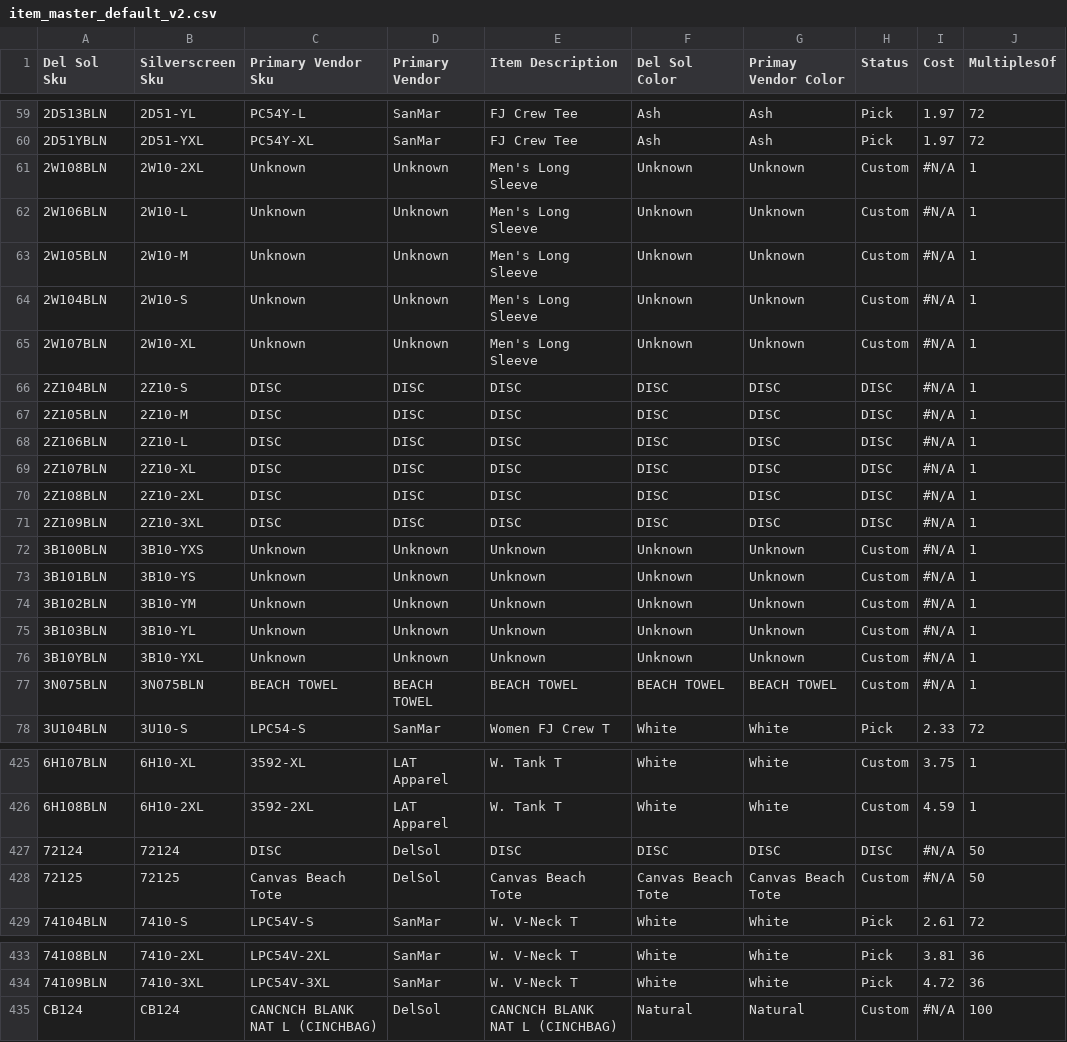
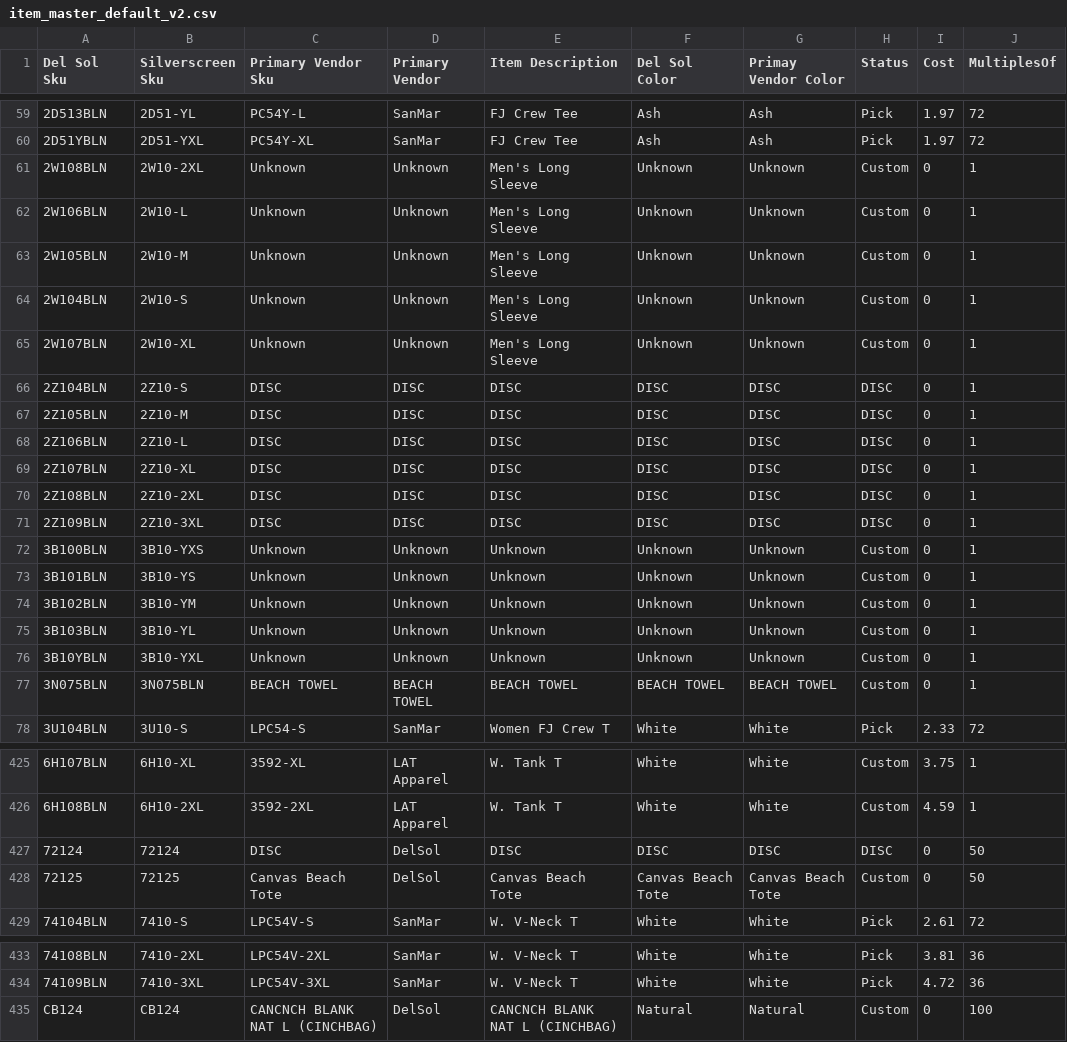
Before and after one commit to BCBELL108/DS_MRP, a CSV file: data/item_master_default_v2.csv, drawn as a sheet; only a part is shown, gaps mark what is left out.

Commit message:
Add files via upload

```diff
--- a/data/item_master_default_v2.csv
+++ b/data/item_master_default_v2.csv
@@ -60,19 +60,19 @@ Del Sol Sku,Silverscreen Sku,Primary Vendor Sku,Primary Vendor,Item Description,
 2D51YBLN,2D51-YXL,PC54Y-XL,SanMar,FJ Crew Tee,Ash,Ash,Pick,1.97,72
-2W108BLN,2W10-2XL,Unknown,Unknown,Men's Long Sleeve,Unknown,Unknown,Custom,#N/A,1
-2W106BLN,2W10-L,Unknown,Unknown,Men's Long Sleeve,Unknown,Unknown,Custom,#N/A,1
-2W105BLN,2W10-M,Unknown,Unknown,Men's Long Sleeve,Unknown,Unknown,Custom,#N/A,1
-2W104BLN,2W10-S,Unknown,Unknown,Men's Long Sleeve,Unknown,Unknown,Custom,#N/A,1
-2W107BLN,2W10-XL,Unknown,Unknown,Men's Long Sleeve,Unknown,Unknown,Custom,#N/A,1
-2Z104BLN,2Z10-S,DISC,DISC,DISC,DISC,DISC,DISC,#N/A,1
-2Z105BLN,2Z10-M,DISC,DISC,DISC,DISC,DISC,DISC,#N/A,1
-2Z106BLN,2Z10-L,DISC,DISC,DISC,DISC,DISC,DISC,#N/A,1
-2Z107BLN,2Z10-XL,DISC,DISC,DISC,DISC,DISC,DISC,#N/A,1
-2Z108BLN,2Z10-2XL,DISC,DISC,DISC,DISC,DISC,DISC,#N/A,1
-2Z109BLN,2Z10-3XL,DISC,DISC,DISC,DISC,DISC,DISC,#N/A,1
-3B100BLN,3B10-YXS,Unknown,Unknown,Unknown,Unknown,Unknown,Custom,#N/A,1
-3B101BLN,3B10-YS,Unknown,Unknown,Unknown,Unknown,Unknown,Custom,#N/A,1
-3B102BLN,3B10-YM,Unknown,Unknown,Unknown,Unknown,Unknown,Custom,#N/A,1
-3B103BLN,3B10-YL,Unknown,Unknown,Unknown,Unknown,Unknown,Custom,#N/A,1
-3B10YBLN,3B10-YXL,Unknown,Unknown,Unknown,Unknown,Unknown,Custom,#N/A,1
-3N075BLN,3N075BLN,BEACH TOWEL,BEACH TOWEL,BEACH TOWEL,BEACH TOWEL,BEACH TOWEL,Custom,#N/A,1
+2W108BLN,2W10-2XL,Unknown,Unknown,Men's Long Sleeve,Unknown,Unknown,Custom,0,1
+2W106BLN,2W10-L,Unknown,Unknown,Men's Long Sleeve,Unknown,Unknown,Custom,0,1
+2W105BLN,2W10-M,Unknown,Unknown,Men's Long Sleeve,Unknown,Unknown,Custom,0,1
+2W104BLN,2W10-S,Unknown,Unknown,Men's Long Sleeve,Unknown,Unknown,Custom,0,1
+2W107BLN,2W10-XL,Unknown,Unknown,Men's Long Sleeve,Unknown,Unknown,Custom,0,1
+2Z104BLN,2Z10-S,DISC,DISC,DISC,DISC,DISC,DISC,0,1
+2Z105BLN,2Z10-M,DISC,DISC,DISC,DISC,DISC,DISC,0,1
+2Z106BLN,2Z10-L,DISC,DISC,DISC,DISC,DISC,DISC,0,1
+2Z107BLN,2Z10-XL,DISC,DISC,DISC,DISC,DISC,DISC,0,1
+2Z108BLN,2Z10-2XL,DISC,DISC,DISC,DISC,DISC,DISC,0,1
+2Z109BLN,2Z10-3XL,DISC,DISC,DISC,DISC,DISC,DISC,0,1
+3B100BLN,3B10-YXS,Unknown,Unknown,Unknown,Unknown,Unknown,Custom,0,1
+3B101BLN,3B10-YS,Unknown,Unknown,Unknown,Unknown,Unknown,Custom,0,1
+3B102BLN,3B10-YM,Unknown,Unknown,Unknown,Unknown,Unknown,Custom,0,1
+3B103BLN,3B10-YL,Unknown,Unknown,Unknown,Unknown,Unknown,Custom,0,1
+3B10YBLN,3B10-YXL,Unknown,Unknown,Unknown,Unknown,Unknown,Custom,0,1
+3N075BLN,3N075BLN,BEACH TOWEL,BEACH TOWEL,BEACH TOWEL,BEACH TOWEL,BEACH TOWEL,Custom,0,1
 3U104BLN,3U10-S,LPC54-S,SanMar,Women FJ Crew T,White,White,Pick,2.33,72
@@ -426,4 +426,4 @@ Del Sol Sku,Silverscreen Sku,Primary Vendor Sku,Primary Vendor,Item Description,
 6H108BLN,6H10-2XL,3592-2XL,LAT Apparel,W. Tank T,White,White,Custom,4.59,1
-72124,72124,DISC,DelSol,DISC,DISC,DISC,DISC,#N/A,50
-72125,72125,Canvas Beach Tote,DelSol,Canvas Beach Tote,Canvas Beach Tote,Canvas Beach Tote,Custom,#N/A,50
+72124,72124,DISC,DelSol,DISC,DISC,DISC,DISC,0,50
+72125,72125,Canvas Beach Tote,DelSol,Canvas Beach Tote,Canvas Beach Tote,Canvas Beach Tote,Custom,0,50
 74104BLN,7410-S,LPC54V-S,SanMar,W. V-Neck T,White,White,Pick,2.61,72
@@ -434,2 +434,2 @@ Del Sol Sku,Silverscreen Sku,Primary Vendor Sku,Primary Vendor,Item Description,
 74109BLN,7410-3XL,LPC54V-3XL,SanMar,W. V-Neck T,White,White,Pick,4.72,36
-CB124,CB124,CANCNCH BLANK NAT L (CINCHBAG),DelSol,CANCNCH BLANK NAT L (CINCHBAG),Natural,Natural,Custom,#N/A,100
+CB124,CB124,CANCNCH BLANK NAT L (CINCHBAG),DelSol,CANCNCH BLANK NAT L (CINCHBAG),Natural,Natural,Custom,0,100
```
